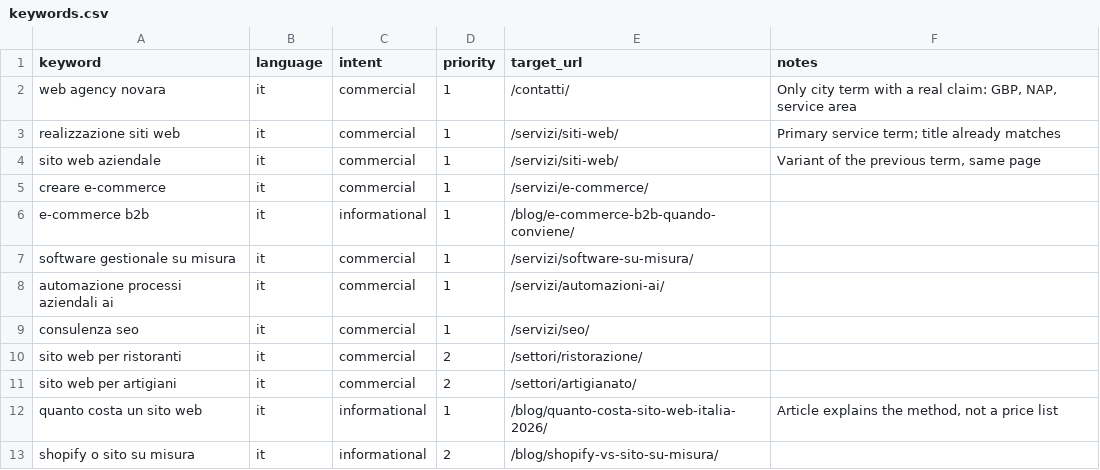
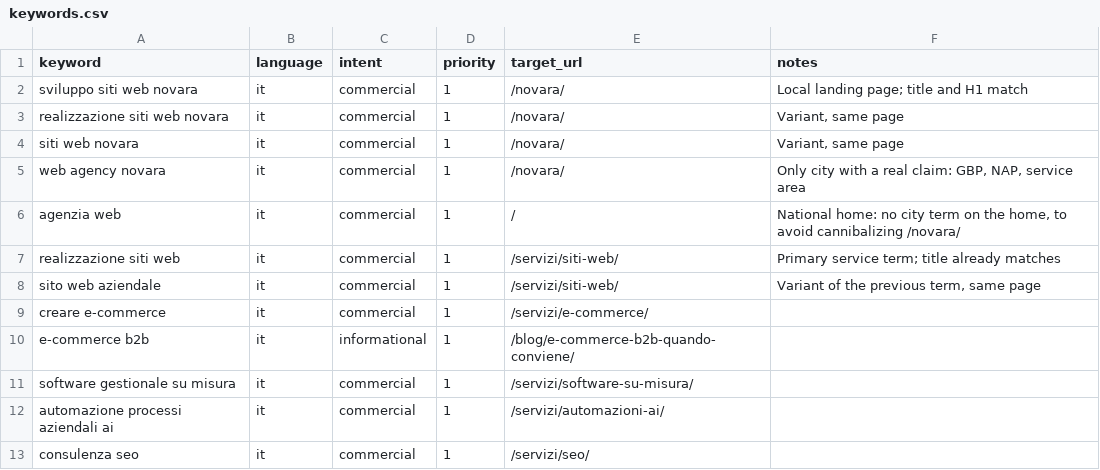
Before and after one commit to TiTechDigital/TiTechWebsite, a CSV file: docs/keywords.csv, drawn as a sheet; only a part is shown; the shorter side is filled out with more unchanged rows.

```diff
--- a/docs/keywords.csv
+++ b/docs/keywords.csv
@@ -1,3 +1,7 @@
 keyword,language,intent,priority,target_url,notes
-web agency novara,it,commercial,1,/contatti/,"Only city term with a real claim: GBP, NAP, service area"
+sviluppo siti web novara,it,commercial,1,/novara/,"Local landing page; title and H1 match"
+realizzazione siti web novara,it,commercial,1,/novara/,"Variant, same page"
+siti web novara,it,commercial,1,/novara/,"Variant, same page"
+web agency novara,it,commercial,1,/novara/,"Only city with a real claim: GBP, NAP, service area"
+agenzia web,it,commercial,1,/,"National home: no city term on the home, to avoid cannibalizing /novara/"
 realizzazione siti web,it,commercial,1,/servizi/siti-web/,"Primary service term; title already matches"
```
Also changed, not shown: 32 other files.
